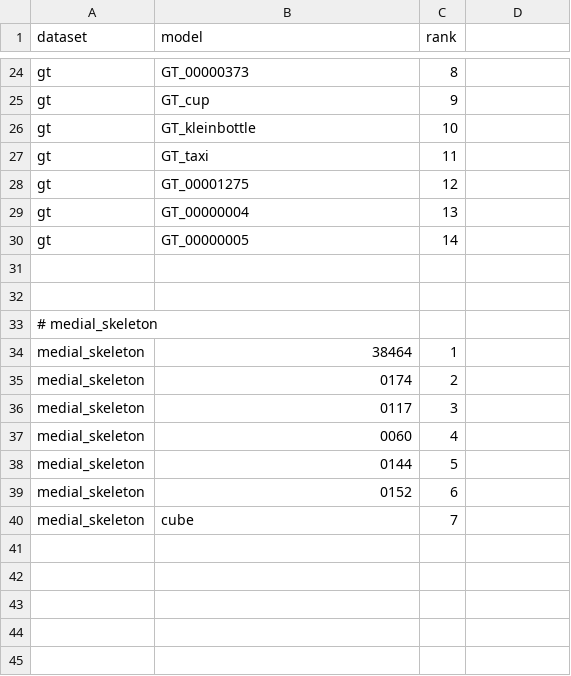
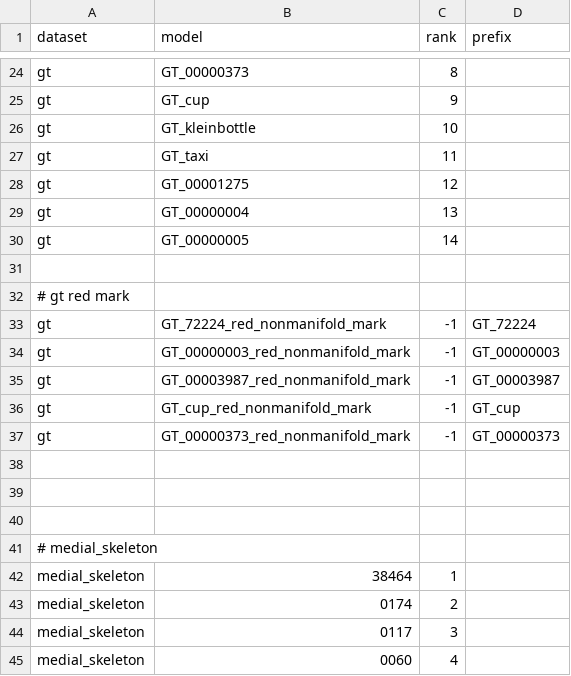
Before and after one commit to TMAstrider/BlenderToolbox, a CSV file: render_presets/portable_noshadow_render_list.csv, drawn as a sheet; only a part is shown, gaps mark what is left out; the shorter side is filled out with more unchanged rows; the diff names each change by its address in the sheet, - before the commit and + after, or states it on an @@ line.

```diff
--- a/render_presets/portable_noshadow_render_list.csv
+++ b/render_presets/portable_noshadow_render_list.csv
-D1: (empty)
+D1: prefix
+row 31: (empty)
+row 32: # gt red mark
+row 33: gt | GT_72224_red_nonmanifold_mark | -1 | GT_72224
+row 34: gt | GT_00000003_red_nonmanifold_mark | -1 | GT_00000003
+row 35: gt | GT_00003987_red_nonmanifold_mark | -1 | GT_00003987
+row 36: gt | GT_cup_red_nonmanifold_mark | -1 | GT_cup
+row 37: gt | GT_00000373_red_nonmanifold_mark | -1 | GT_00000373
+row 38: (empty)
```
Also changed, not shown: 4 other files.
